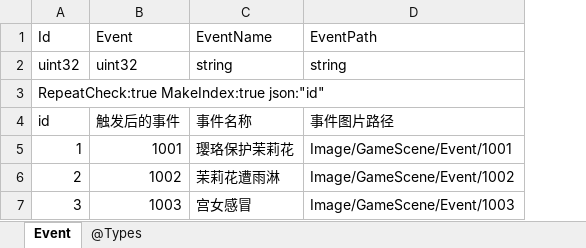
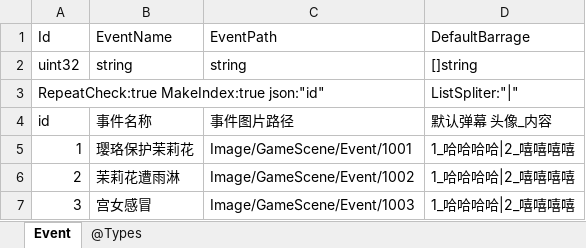
Before and after one commit to gaozhengshuang/familyfight, an Excel workbook: docs/excel/Event.xlsx, sheet Event, drawn as a sheet; values as stored, in another font and other column widths than the file's, no borders; removed rows and columns are numbered as before the commit, all else as after; the diff names each change by its address in the sheet, - before the commit and + after, or states it on an @@ line.

```diff
--- a/docs/excel/Event.xlsx (sheet Event)
+++ b/docs/excel/Event.xlsx (sheet Event)
-column B (Event), rows 2-7: uint32 |  | 触发后的事件 | 1001 | 1002 | 1003
+column D (DefaultBarrage), rows 2-7: []string | ListSpliter:"|" | 默认弹幕 头像_内容 | 1_哈哈哈哈|2_嘻嘻嘻嘻 | 1_哈哈哈哈|2_嘻嘻嘻嘻 | 1_哈哈哈哈|2_嘻嘻嘻嘻
```
Also changed, not shown: 1 other file.
